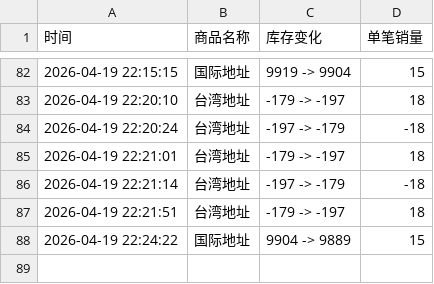
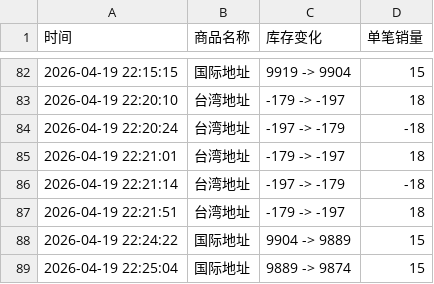
Before and after one commit to Juineii/hyunsang_km0419, a CSV file: HYUNSANG_PAN_MEET-UP.csv, drawn as a sheet; only a part is shown, gaps mark what is left out; the diff names each change by its address in the sheet, - before the commit and + after, or states it on an @@ line.

Commit message:
自动更新数据 2026-04-19 22:25:05

```diff
--- a/HYUNSANG_PAN_MEET-UP.csv
+++ b/HYUNSANG_PAN_MEET-UP.csv
+row 89: 2026-04-19 22:25:04 | 国际地址 | 9889 -> 9874 | 15
```
